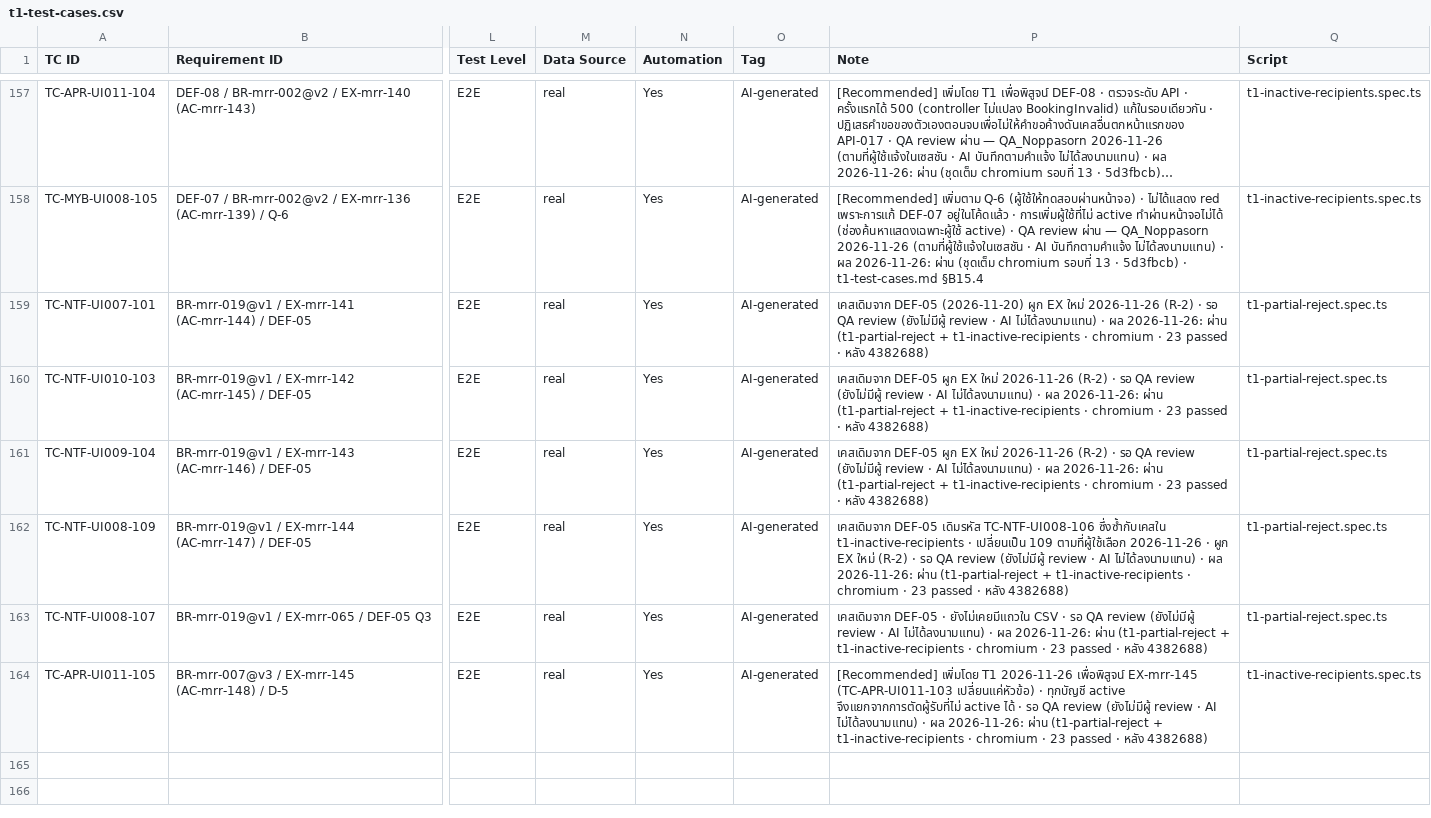
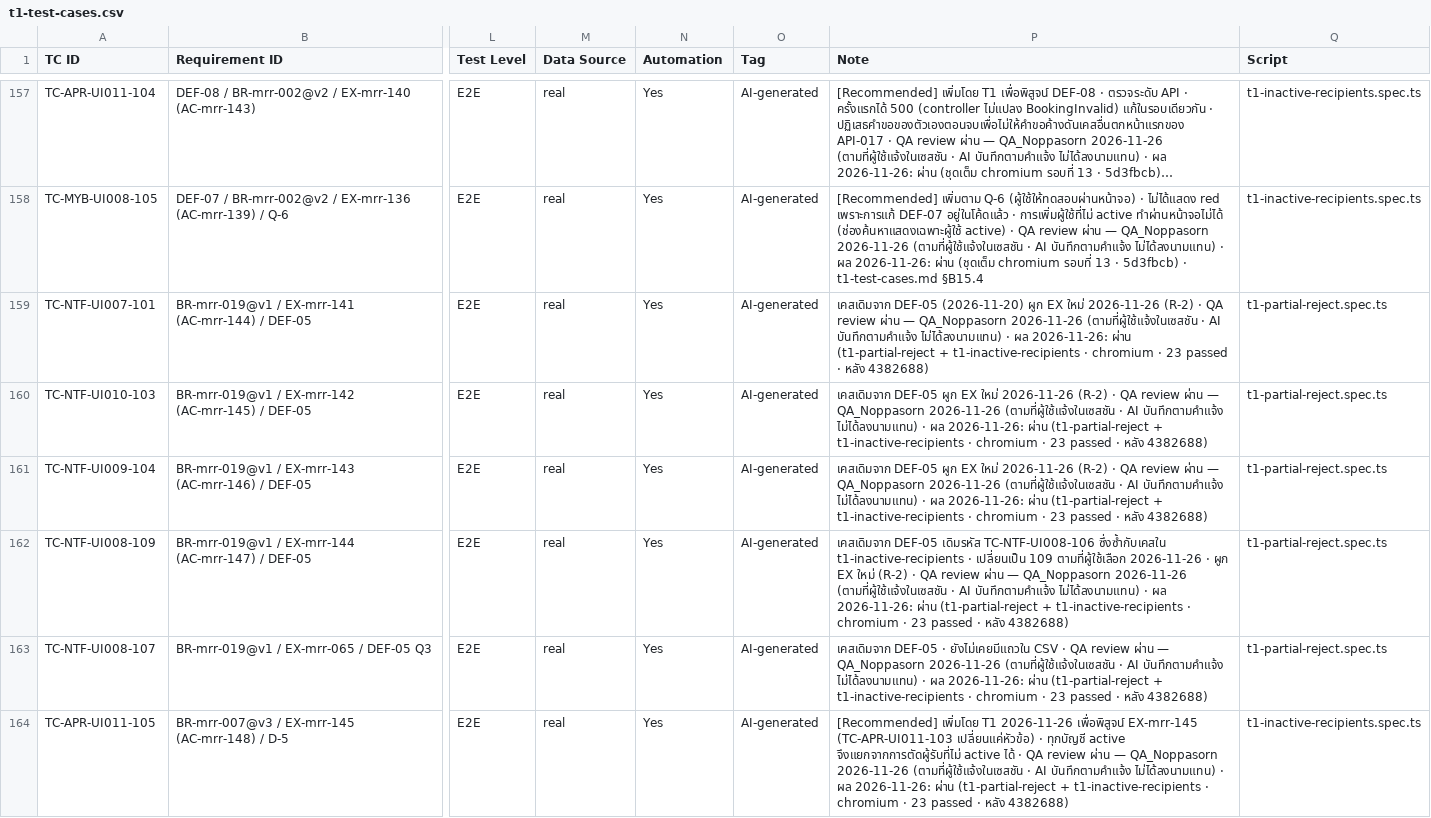
Before and after one commit to noppasorngtn-lab/meetingRoomTrain, a CSV file: docs/qa/t1-test-cases.csv, drawn as a sheet; only a part is shown, gaps mark what is left out; long unchanged cells end in …; the diff names each change by its address in the sheet, - before the commit and + after, or states it on an @@ line.

```diff
--- a/docs/qa/t1-test-cases.csv
+++ b/docs/qa/t1-test-cases.csv
-P159 (Note): …(R-2) · รอ QA review (ยังไม่มีผู้ review · AI ไม่ได้ลงนามแทน) ·…
+P159 (Note): …(R-2) · QA review ผ่าน — QA_Noppasorn 2026-11-26 (ตามที่ผู้ใช้แจ้งในเซสชัน · AI บันทึกตามคำแจ้ง ไม่ได้ลงนามแทน) ·…
-P160:P161 (Note): …(R-2) · รอ QA review (ยังไม่มีผู้ review · AI ไม่ได้ลงนามแทน) ·…
+P160:P161 (Note): …(R-2) · QA review ผ่าน — QA_Noppasorn 2026-11-26 (ตามที่ผู้ใช้แจ้งในเซสชัน · AI บันทึกตามคำแจ้ง ไม่ได้ลงนามแทน) ·…
-P162 (Note): …(R-2) · รอ QA review (ยังไม่มีผู้ review · AI ไม่ได้ลงนามแทน) ·…
+P162 (Note): …(R-2) · QA review ผ่าน — QA_Noppasorn 2026-11-26 (ตามที่ผู้ใช้แจ้งในเซสชัน · AI บันทึกตามคำแจ้ง ไม่ได้ลงนามแทน) ·…
-P163 (Note): …CSV · รอ QA review (ยังไม่มีผู้ review · AI ไม่ได้ลงนามแทน) ·…
+P163 (Note): …CSV · QA review ผ่าน — QA_Noppasorn 2026-11-26 (ตามที่ผู้ใช้แจ้งในเซสชัน · AI บันทึกตามคำแจ้ง ไม่ได้ลงนามแทน) ·…
-P164 (Note): …ได้ · รอ QA review (ยังไม่มีผู้ review · AI ไม่ได้ลงนามแทน) ·…
+P164 (Note): …ได้ · QA review ผ่าน — QA_Noppasorn 2026-11-26 (ตามที่ผู้ใช้แจ้งในเซสชัน · AI บันทึกตามคำแจ้ง ไม่ได้ลงนามแทน) ·…
```
Also changed, not shown: 3 other files.
